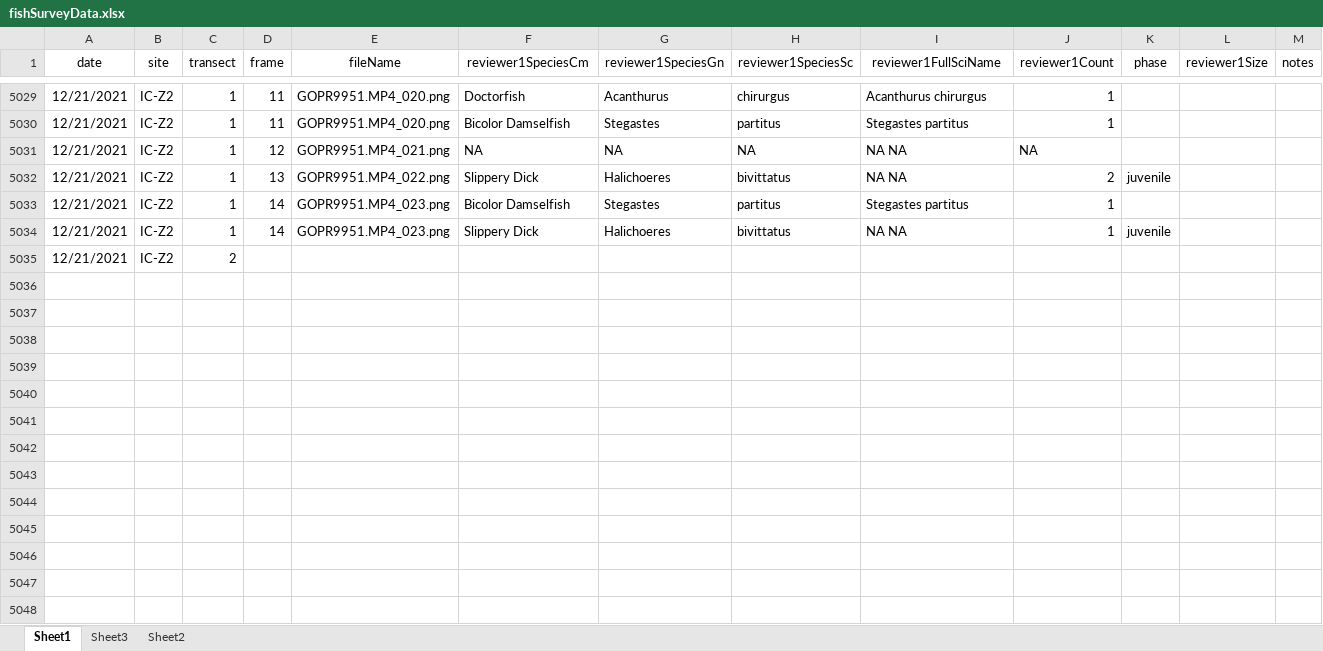
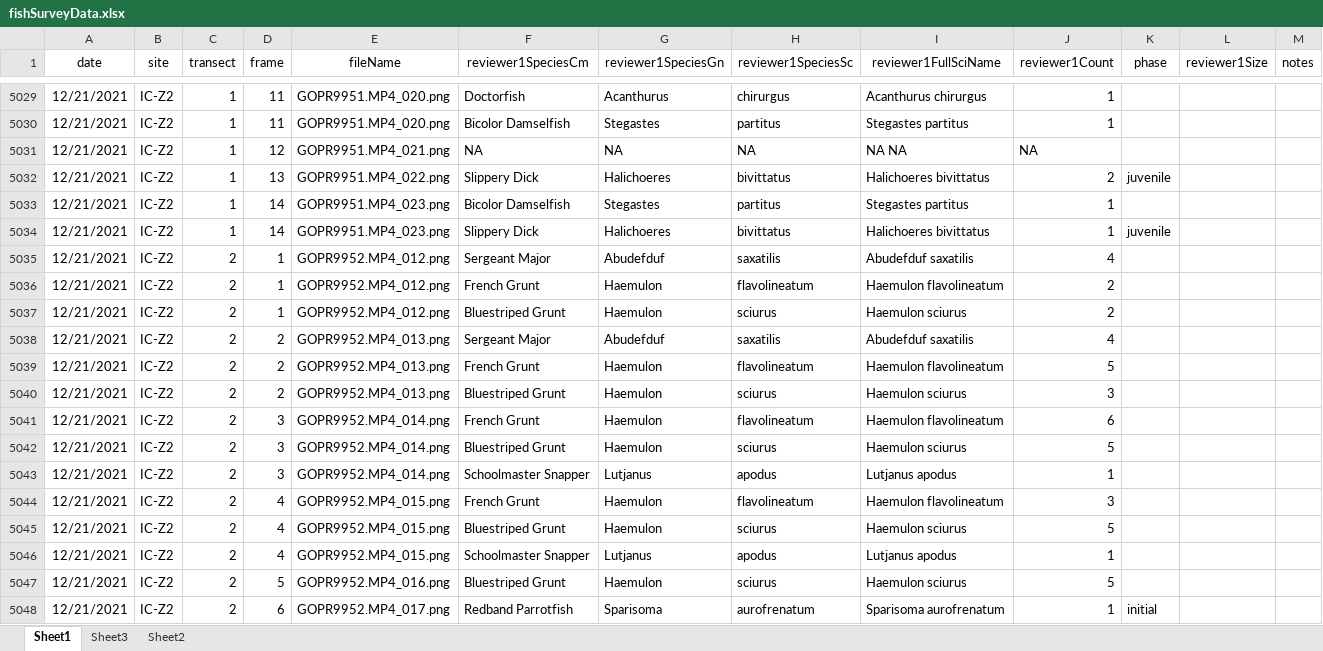
Before and after one commit to icombs2017/photogrammetryNOAA, an Excel workbook: fishSurveys/data/fishSurveyData.xlsx, sheet Sheet1, drawn as a sheet; only a part is shown, gaps mark what is left out; values as stored, in another font and other column widths than the file's, no borders; rows hold the shown columns only; the diff names each change by its address in the sheet, - before the commit and + after, or states it on an @@ line.

Commit message:
Update fishSurveyData.xlsx

```diff
--- a/fishSurveys/data/fishSurveyData.xlsx (sheet Sheet1)
+++ b/fishSurveys/data/fishSurveyData.xlsx (sheet Sheet1)
-I5032 (reviewer1FullSciName): NA NA
+I5032 (reviewer1FullSciName): Halichoeres bivittatus
-I5034 (reviewer1FullSciName): NA NA
+I5034 (reviewer1FullSciName): Halichoeres bivittatus
-D5035 (frame): (empty)
+D5035 (frame): 1
-E5035 (fileName): (empty)
+E5035 (fileName): GOPR9952.MP4_012.png
-F5035 (reviewer1SpeciesCm): (empty)
+F5035 (reviewer1SpeciesCm): Sergeant Major
-G5035 (reviewer1SpeciesGn): (empty)
+G5035 (reviewer1SpeciesGn): Abudefduf
-H5035 (reviewer1SpeciesSc): (empty)
+H5035 (reviewer1SpeciesSc): saxatilis
-I5035 (reviewer1FullSciName): (empty)
+I5035 (reviewer1FullSciName): Abudefduf saxatilis
-J5035 (reviewer1Count): (empty)
+J5035 (reviewer1Count): 4
+row 5036: 12/21/2021 | IC-Z2 | 2 | 1 | GOPR9952.MP4_012.png | French Grunt | Haemulon | flavolineatum | Haemulon flavolineatum | 2
+row 5037: 12/21/2021 | IC-Z2 | 2 | 1 | GOPR9952.MP4_012.png | Bluestriped Grunt | Haemulon | sciurus | Haemulon sciurus | 2
+row 5038: 12/21/2021 | IC-Z2 | 2 | 2 | GOPR9952.MP4_013.png | Sergeant Major | Abudefduf | saxatilis | Abudefduf saxatilis | 4
+row 5039: 12/21/2021 | IC-Z2 | 2 | 2 | GOPR9952.MP4_013.png | French Grunt | Haemulon | flavolineatum | Haemulon flavolineatum | 5
+row 5040: 12/21/2021 | IC-Z2 | 2 | 2 | GOPR9952.MP4_013.png | Bluestriped Grunt | Haemulon | sciurus | Haemulon sciurus | 3
+row 5041: 12/21/2021 | IC-Z2 | 2 | 3 | GOPR9952.MP4_014.png | French Grunt | Haemulon | flavolineatum | Haemulon flavolineatum | 6
+row 5042: 12/21/2021 | IC-Z2 | 2 | 3 | GOPR9952.MP4_014.png | Bluestriped Grunt | Haemulon | sciurus | Haemulon sciurus | 5
+row 5043: 12/21/2021 | IC-Z2 | 2 | 3 | GOPR9952.MP4_014.png | Schoolmaster Snapper | Lutjanus | apodus | Lutjanus apodus | 1
+row 5044: 12/21/2021 | IC-Z2 | 2 | 4 | GOPR9952.MP4_015.png | French Grunt | Haemulon | flavolineatum | Haemulon flavolineatum | 3
+row 5045: 12/21/2021 | IC-Z2 | 2 | 4 | GOPR9952.MP4_015.png | Bluestriped Grunt | Haemulon | sciurus | Haemulon sciurus | 5
+row 5046: 12/21/2021 | IC-Z2 | 2 | 4 | GOPR9952.MP4_015.png | Schoolmaster Snapper | Lutjanus | apodus | Lutjanus apodus | 1
+row 5047: 12/21/2021 | IC-Z2 | 2 | 5 | GOPR9952.MP4_016.png | Bluestriped Grunt | Haemulon | sciurus | Haemulon sciurus | 5
+row 5048: 12/21/2021 | IC-Z2 | 2 | 6 | GOPR9952.MP4_017.png | Redband Parrotfish | Sparisoma | aurofrenatum | Sparisoma aurofrenatum | 1 | initial
```
